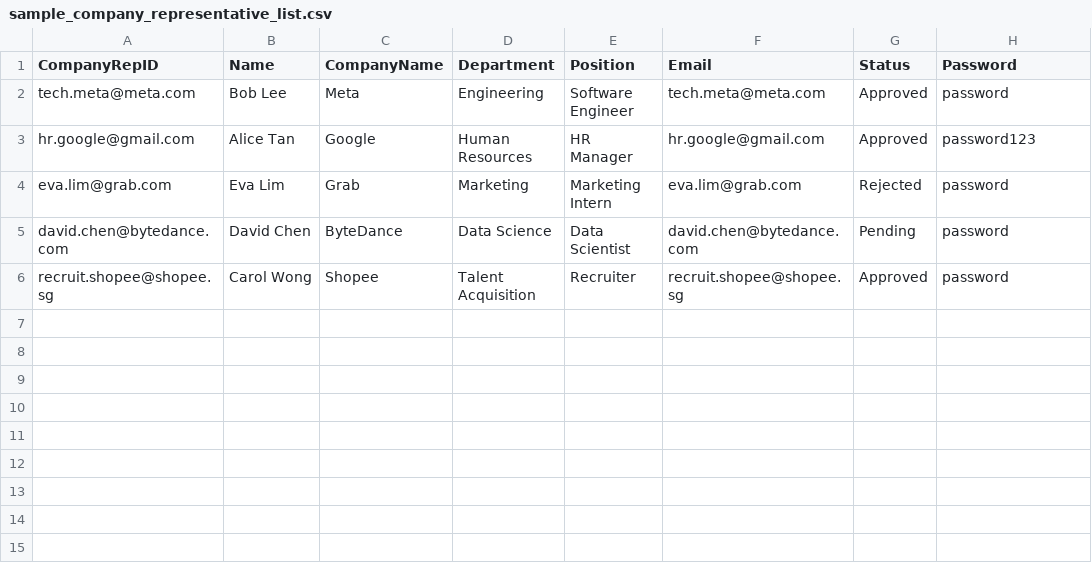
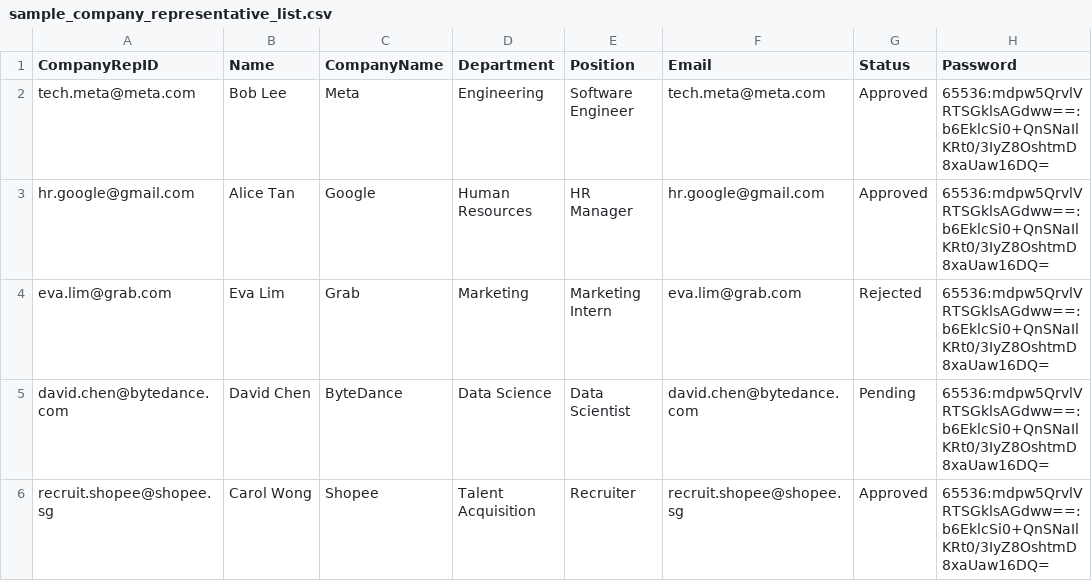
Before and after one commit to just1nx/Group-3-Internship-Placement-Management-System, a CSV file: data/sample_company_representative_list.csv, drawn as a sheet.

Commit message:
Added Javadoc comments for clarity on functionality and usage, added passwordHash function in AuthenticationController

```diff
--- a/data/sample_company_representative_list.csv
+++ b/data/sample_company_representative_list.csv
@@ -1,6 +1,6 @@
 CompanyRepID,Name,CompanyName,Department,Position,Email,Status,Password
-tech.meta@meta.com,Bob Lee,Meta,Engineering,Software Engineer,tech.meta@meta.com,Approved,password
-hr.google@gmail.com,Alice Tan,Google,Human Resources,HR Manager,hr.google@gmail.com,Approved,password123
-eva.lim@grab.com,Eva Lim,Grab,Marketing,Marketing Intern,eva.lim@grab.com,Rejected,password
-david.chen@bytedance.com,David Chen,ByteDance,Data Science,Data Scientist,david.chen@bytedance.com,Pending,password
-recruit.shopee@shopee.sg,Carol Wong,Shopee,Talent Acquisition,Recruiter,recruit.shopee@shopee.sg,Approved,password
+tech.meta@meta.com,Bob Lee,Meta,Engineering,Software Engineer,tech.meta@meta.com,Approved,65536:mdpw5QrvlVRTSGklsAGdww==:b6EklcSi0+QnSNaIlKRt0/3IyZ8OshtmD8xaUaw16DQ=
+hr.google@gmail.com,Alice Tan,Google,Human Resources,HR Manager,hr.google@gmail.com,Approved,65536:mdpw5QrvlVRTSGklsAGdww==:b6EklcSi0+QnSNaIlKRt0/3IyZ8OshtmD8xaUaw16DQ=
+eva.lim@grab.com,Eva Lim,Grab,Marketing,Marketing Intern,eva.lim@grab.com,Rejected,65536:mdpw5QrvlVRTSGklsAGdww==:b6EklcSi0+QnSNaIlKRt0/3IyZ8OshtmD8xaUaw16DQ=
+david.chen@bytedance.com,David Chen,ByteDance,Data Science,Data Scientist,david.chen@bytedance.com,Pending,65536:mdpw5QrvlVRTSGklsAGdww==:b6EklcSi0+QnSNaIlKRt0/3IyZ8OshtmD8xaUaw16DQ=
+recruit.shopee@shopee.sg,Carol Wong,Shopee,Talent Acquisition,Recruiter,recruit.shopee@shopee.sg,Approved,65536:mdpw5QrvlVRTSGklsAGdww==:b6EklcSi0+QnSNaIlKRt0/3IyZ8OshtmD8xaUaw16DQ=
```
Also changed, not shown: data/sample_staff_list.csv, data/sample_student_list.csv, 18 other files.
